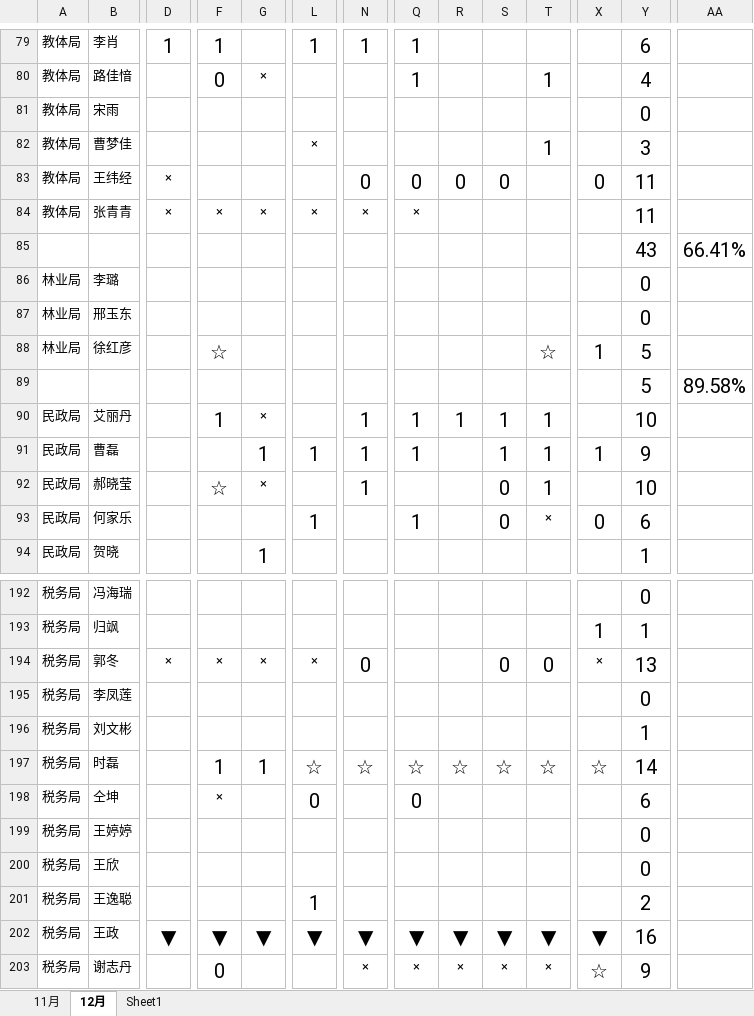
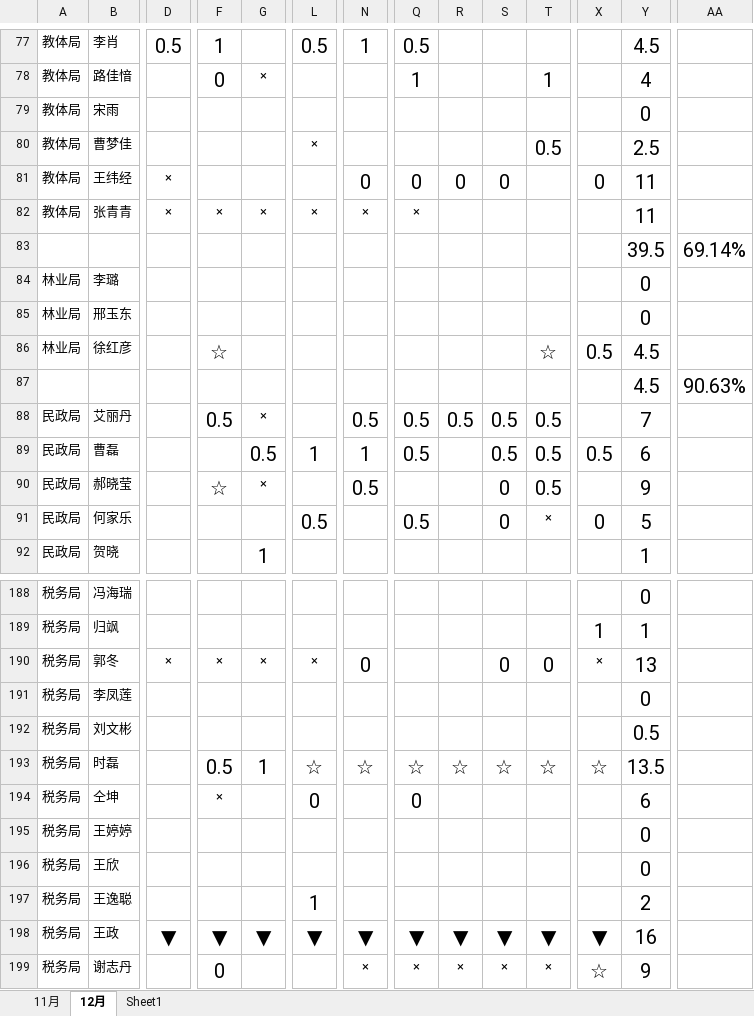
Before and after one commit to 1SOU/py_auto_study, an Excel workbook: autoChectWork/2月份考勤汇总表.xlsx, sheet 12月, drawn as a sheet; only a part is shown, gaps mark what is left out; values as stored, in another font and other column widths than the file's, no borders; addresses are those after the commit; the diff covers the shown part only; the diff names each change by its address in the sheet, - before the commit and + after, or states it on an @@ line.

```diff
--- a/autoChectWork/2月份考勤汇总表.xlsx (sheet 12月)
+++ b/autoChectWork/2月份考勤汇总表.xlsx (sheet 12月)
-D77: 1
+D77: 0.5
-L77: 1
+L77: 0.5
-Q77: 1
+Q77: 0.5
-Y77: 6
+Y77: 4.5
-T80: 1
+T80: 0.5
-Y80: 3
+Y80: 2.5
-Y83: 43
+Y83: 39.5
-AA83: 66.41%
+AA83: 69.14%
-X86: 1
+X86: 0.5
-Y86:Y87: 5
+Y86:Y87: 4.5
-AA87: 89.58%
+AA87: 90.63%
-F88: 1
+F88: 0.5
-N88: 1
+N88: 0.5
-Q88:Q89: 1
+Q88:Q89: 0.5
-R88: 1
+R88: 0.5
-S88:S89: 1
+S88:S89: 0.5
-T88:T90: 1
+T88:T90: 0.5
-Y88: 10
+Y88: 7
-G89: 1
+G89: 0.5
-X89: 1
+X89: 0.5
-Y89: 9
+Y89: 6
-N90: 1
+N90: 0.5
-Y90: 10
+Y90: 9
-L91: 1
+L91: 0.5
-Q91: 1
+Q91: 0.5
-Y91: 6
+Y91: 5
-Y192: 1
+Y192: 0.5
-F193: 1
+F193: 0.5
-Y193: 14
+Y193: 13.5
```
Also changed, not shown: 4 added rows, 8 removed rows, 276 edited cells, cell formats and merged cells elsewhere in this sheet, checkwork/t.xlsx, 6 other files.
